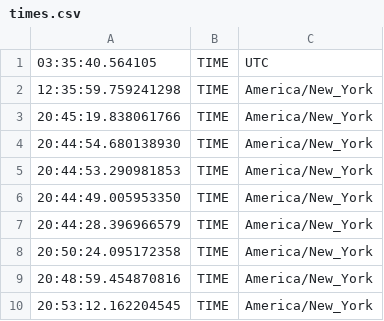
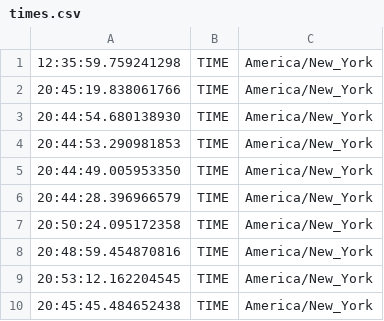
Before and after one commit to tatimblin/daily-loggers, a CSV file: logs/times.csv, drawn as a sheet; removed rows and columns are numbered as before the commit, all else as after; the diff names each change by its address in the sheet, - before the commit and + after, or states it on an @@ line.

```diff
--- a/logs/times.csv
+++ b/logs/times.csv
-row 1: 03:35:40.564105 | TIME | UTC
+row 10: 20:45:45.484652438 | TIME | America/New_York
```
Also changed, not shown: 1 other file.
